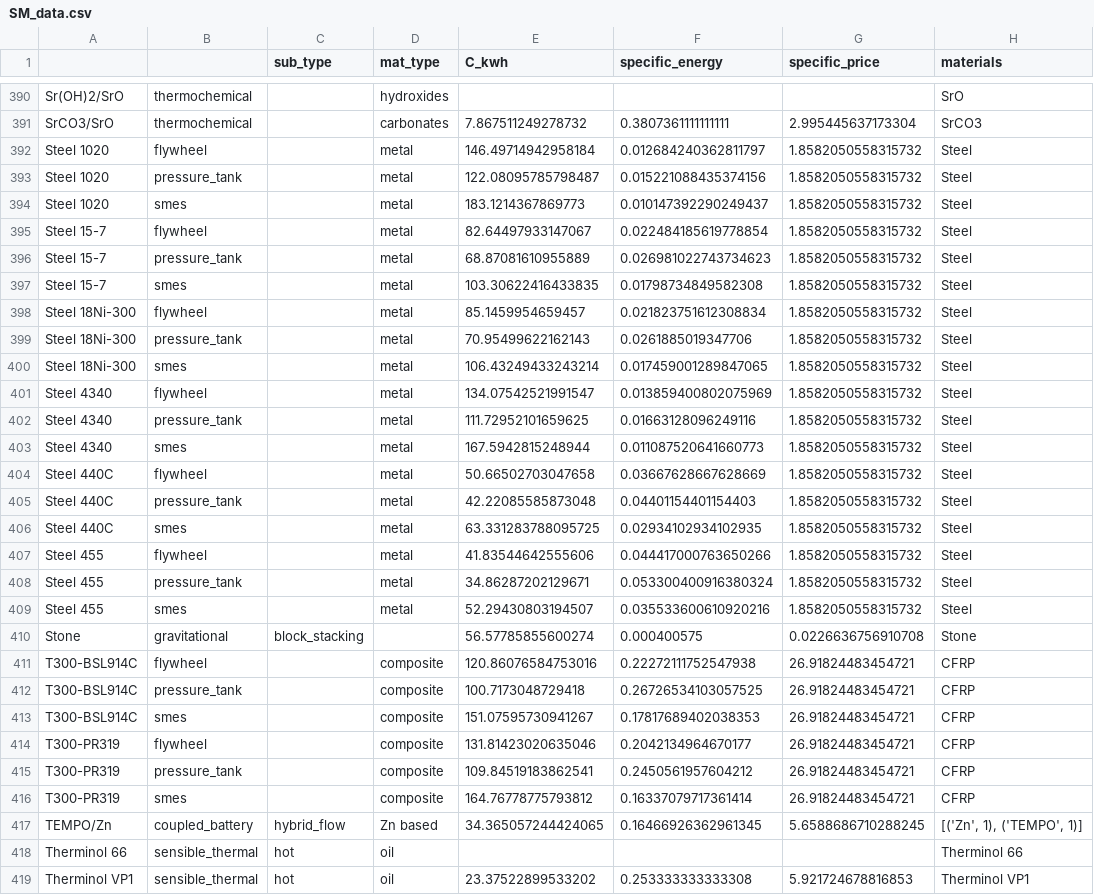
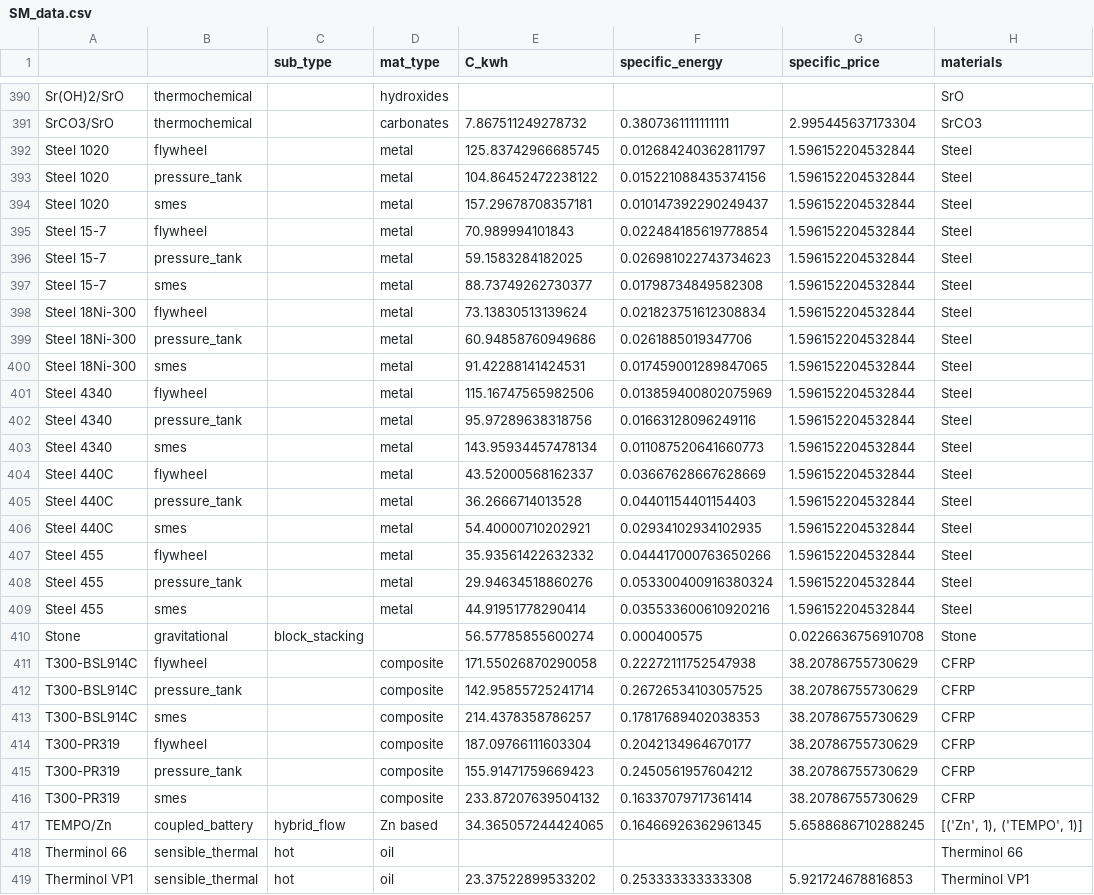
Before and after one commit to energy-storage-analysis/LDES-Survey, a CSV file: cap_cost/data_consolidated/SM_data.csv, drawn as a sheet; only a part is shown, gaps mark what is left out; the diff covers the shown part only; the diff names each change by its address in the sheet, - before the commit and + after, or states it on an @@ line.

Commit message:
change kale calculation method
for the base absolute price, see readme.

```diff
--- a/cap_cost/data_consolidated/SM_data.csv
+++ b/cap_cost/data_consolidated/SM_data.csv
-E392 (C_kwh): 146.49714942958184
+E392 (C_kwh): 125.83742966685745
-G392:G409 (specific_price): 1.8582050558315732
+G392:G409 (specific_price): 1.596152204532844
-E393 (C_kwh): 122.08095785798487
+E393 (C_kwh): 104.86452472238122
-E394 (C_kwh): 183.1214367869773
+E394 (C_kwh): 157.29678708357181
-E395 (C_kwh): 82.64497933147067
+E395 (C_kwh): 70.989994101843
-E396 (C_kwh): 68.87081610955889
+E396 (C_kwh): 59.1583284182025
-E397 (C_kwh): 103.30622416433835
+E397 (C_kwh): 88.73749262730377
-E398 (C_kwh): 85.1459954659457
+E398 (C_kwh): 73.13830513139624
-E399 (C_kwh): 70.95499622162143
+E399 (C_kwh): 60.94858760949686
-E400 (C_kwh): 106.43249433243214
+E400 (C_kwh): 91.42288141424531
-E401 (C_kwh): 134.07542521991547
+E401 (C_kwh): 115.16747565982506
-E402 (C_kwh): 111.72952101659625
+E402 (C_kwh): 95.97289638318756
-E403 (C_kwh): 167.5942815248944
+E403 (C_kwh): 143.95934457478134
-E404 (C_kwh): 50.66502703047658
+E404 (C_kwh): 43.52000568162337
-E405 (C_kwh): 42.22085585873048
+E405 (C_kwh): 36.2666714013528
-E406 (C_kwh): 63.331283788095725
+E406 (C_kwh): 54.40000710202921
-E407 (C_kwh): 41.83544642555606
+E407 (C_kwh): 35.93561422632332
-E408 (C_kwh): 34.86287202129671
+E408 (C_kwh): 29.94634518860276
-E409 (C_kwh): 52.29430803194507
+E409 (C_kwh): 44.91951778290414
-E411 (C_kwh): 120.86076584753016
+E411 (C_kwh): 171.55026870290058
-G411:G416 (specific_price): 26.91824483454721
+G411:G416 (specific_price): 38.20786755730629
-E412 (C_kwh): 100.7173048729418
+E412 (C_kwh): 142.95855725241714
-E413 (C_kwh): 151.07595730941267
+E413 (C_kwh): 214.4378358786257
-E414 (C_kwh): 131.81423020635046
+E414 (C_kwh): 187.09766111603304
-E415 (C_kwh): 109.84519183862541
+E415 (C_kwh): 155.91471759669423
-E416 (C_kwh): 164.76778775793812
+E416 (C_kwh): 233.87207639504132
```
Also changed, not shown: 42 edited cells elsewhere in this file, cap_cost/data_consolidated/mat_data.csv, cap_cost/data_consolidated/mat_data_all.csv, 3 other files.
